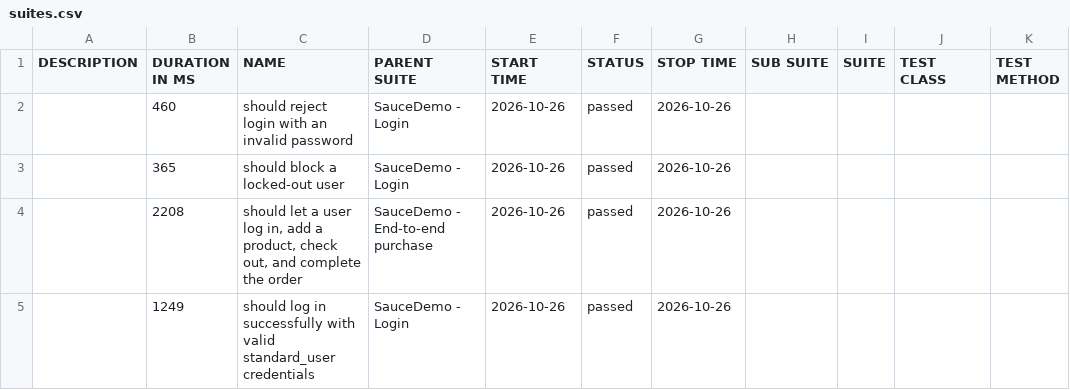
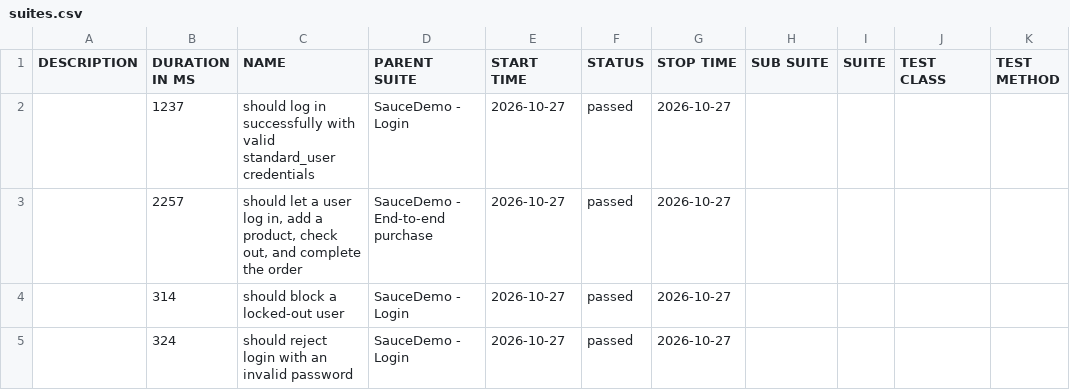
Before and after one commit to Anusha-ai2021/wdio-production-framework, a CSV file: data/suites.csv, drawn as a sheet.

```diff
--- a/data/suites.csv
+++ b/data/suites.csv
@@ -1,5 +1,5 @@
 "DESCRIPTION","DURATION IN MS","NAME","PARENT SUITE","START TIME","STATUS","STOP TIME","SUB SUITE","SUITE","TEST CLASS","TEST METHOD"
-"","460","should reject login with an invalid password","SauceDemo - Login","2026-10-26","passed","2026-10-26","","","",""
-"","365","should block a locked-out user","SauceDemo - Login","2026-10-26","passed","2026-10-26","","","",""
-"","2208","should let a user log in, add a product, check out, and complete the order","SauceDemo - End-to-end purchase","2026-10-26","passed","2026-10-26","","","",""
-"","1249","should log in successfully with valid standard_user credentials","SauceDemo - Login","2026-10-26","passed","2026-10-26","","","",""
+"","1237","should log in successfully with valid standard_user credentials","SauceDemo - Login","2026-10-27","passed","2026-10-27","","","",""
+"","2257","should let a user log in, add a product, check out, and complete the order","SauceDemo - End-to-end purchase","2026-10-27","passed","2026-10-27","","","",""
+"","314","should block a locked-out user","SauceDemo - Login","2026-10-27","passed","2026-10-27","","","",""
+"","324","should reject login with an invalid password","SauceDemo - Login","2026-10-27","passed","2026-10-27","","","",""
```
Also changed, not shown: 39 other files.
